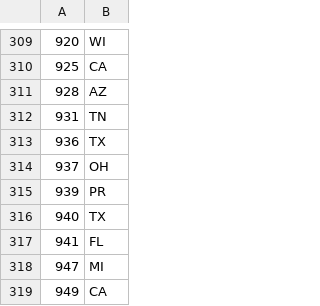
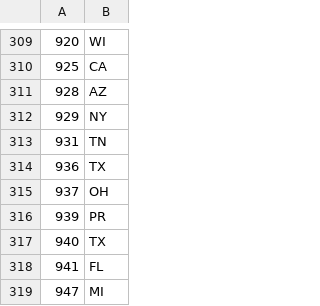
Before and after one commit to jgv/area, a CSV file: data/areacodes.csv, drawn as a sheet; only a part is shown, gaps mark what is left out; the shorter side is filled out with more unchanged rows; the diff names each change by its address in the sheet, - before the commit and + after, or states it on an @@ line.

Commit message:
Add 929 area code
https://en.wikipedia.org/wiki/Area_codes_718,_347,_and_929

```diff
--- a/data/areacodes.csv
+++ b/data/areacodes.csv
+row 312: 929 | NY
```
